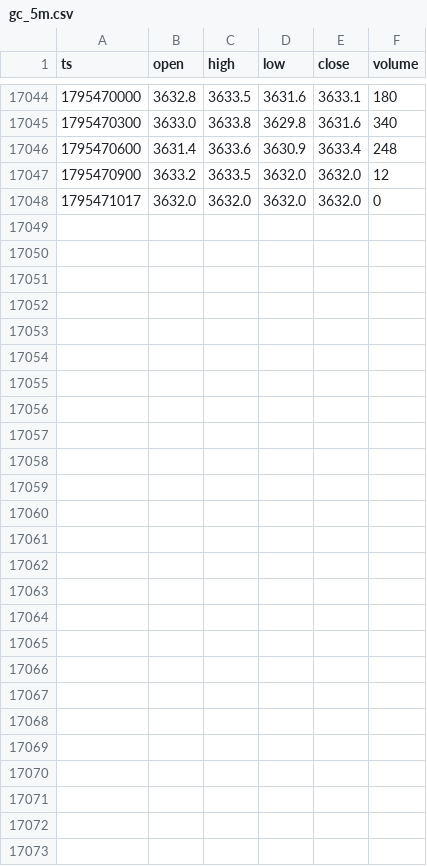
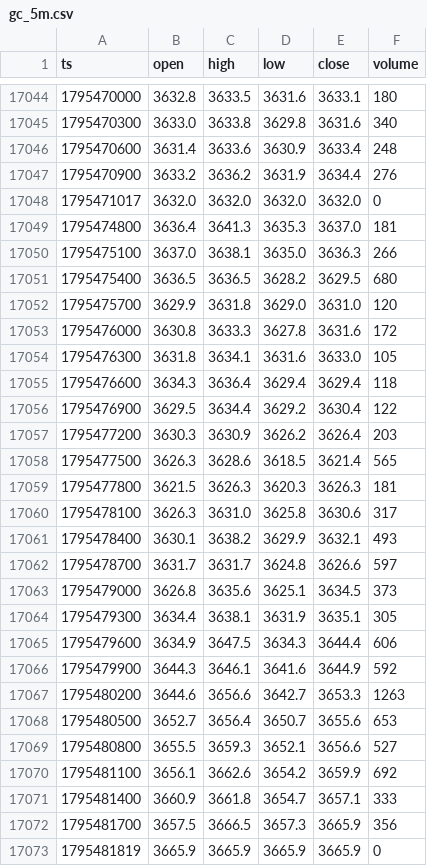
Before and after one commit to abduswaidan-glitch/gold-dashboard, a CSV file: data/gc_5m.csv, drawn as a sheet; only a part is shown, gaps mark what is left out.

```diff
--- a/data/gc_5m.csv
+++ b/data/gc_5m.csv
@@ -17046,3 +17046,28 @@ ts,open,high,low,close,volume
 1795470600,3631.4,3633.6,3630.9,3633.4,248
-1795470900,3633.2,3633.5,3632.0,3632.0,12
+1795470900,3633.2,3636.2,3631.9,3634.4,276
 1795471017,3632.0,3632.0,3632.0,3632.0,0
+1795474800,3636.4,3641.3,3635.3,3637.0,181
+1795475100,3637.0,3638.1,3635.0,3636.3,266
+1795475400,3636.5,3636.5,3628.2,3629.5,680
+1795475700,3629.9,3631.8,3629.0,3631.0,120
+1795476000,3630.8,3633.3,3627.8,3631.6,172
+1795476300,3631.8,3634.1,3631.6,3633.0,105
+1795476600,3634.3,3636.4,3629.4,3629.4,118
+1795476900,3629.5,3634.4,3629.2,3630.4,122
+1795477200,3630.3,3630.9,3626.2,3626.4,203
+1795477500,3626.3,3628.6,3618.5,3621.4,565
+1795477800,3621.5,3626.3,3620.3,3626.3,181
+1795478100,3626.3,3631.0,3625.8,3630.6,317
+1795478400,3630.1,3638.2,3629.9,3632.1,493
+1795478700,3631.7,3631.7,3624.8,3626.6,597
+1795479000,3626.8,3635.6,3625.1,3634.5,373
+1795479300,3634.4,3638.1,3631.9,3635.1,305
+1795479600,3634.9,3647.5,3634.3,3644.4,606
+1795479900,3644.3,3646.1,3641.6,3644.9,592
+1795480200,3644.6,3656.6,3642.7,3653.3,1263
+1795480500,3652.7,3656.4,3650.7,3655.6,653
+1795480800,3655.5,3659.3,3652.1,3656.6,527
+1795481100,3656.1,3662.6,3654.2,3659.9,692
+1795481400,3660.9,3661.8,3654.7,3657.1,333
+1795481700,3657.5,3666.5,3657.3,3665.9,356
+1795481819,3665.9,3665.9,3665.9,3665.9,0
```
Also changed, not shown: 5 other files.
